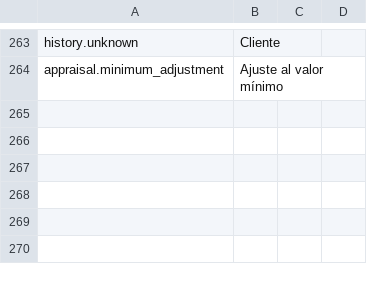
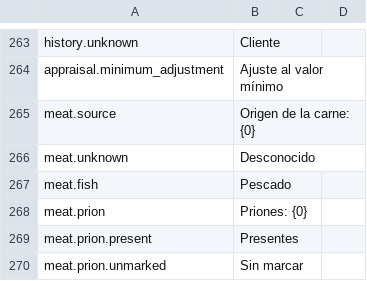
Before and after one commit to Nwflower/item-details, a CSV file: Localization/es.csv, drawn as a sheet; only a part is shown, gaps mark what is left out; the diff names each change by its address in the sheet, - before the commit and + after, or states it on an @@ line.

```diff
--- a/Localization/es.csv
+++ b/Localization/es.csv
+row 265: meat.source | Origen de la carne: {0}
+row 266: meat.unknown | Desconocido
+row 267: meat.fish | Pescado
+row 268: meat.prion | Priones: {0}
+row 269: meat.prion.present | Presentes
+row 270: meat.prion.unmarked | Sin marcar
```
Also changed, not shown: Localization/fr.csv, Localization/it.csv, 11 other files.
